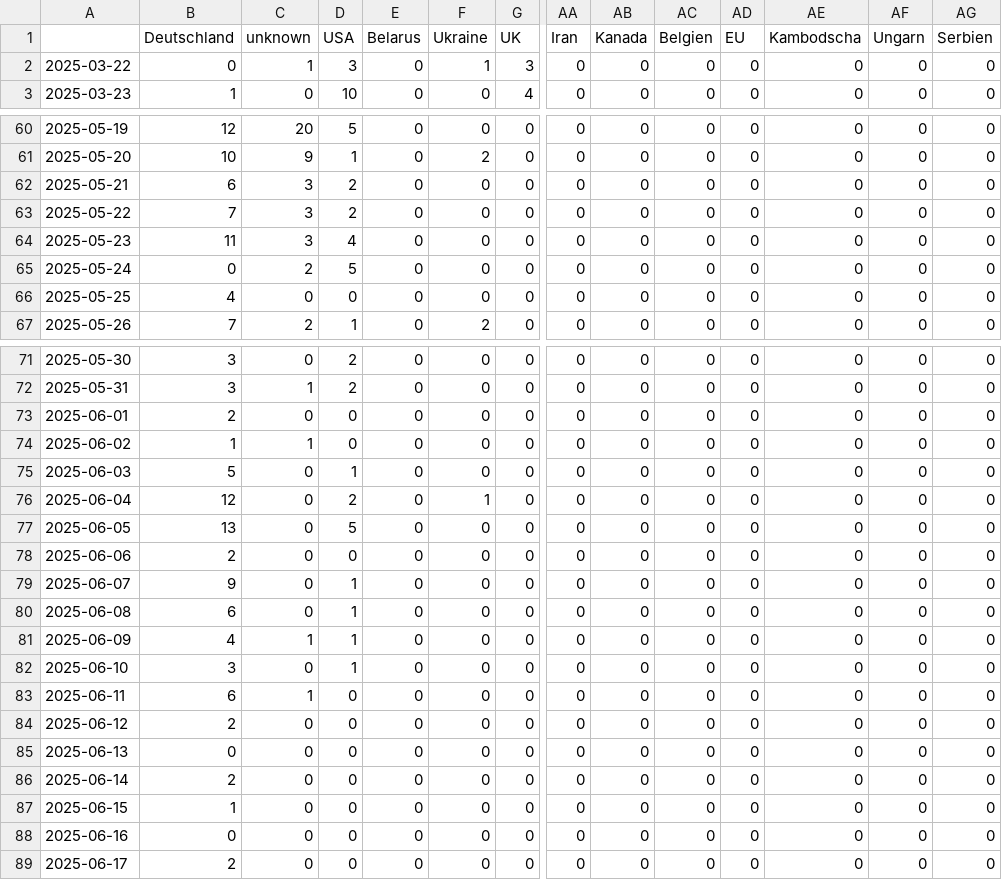
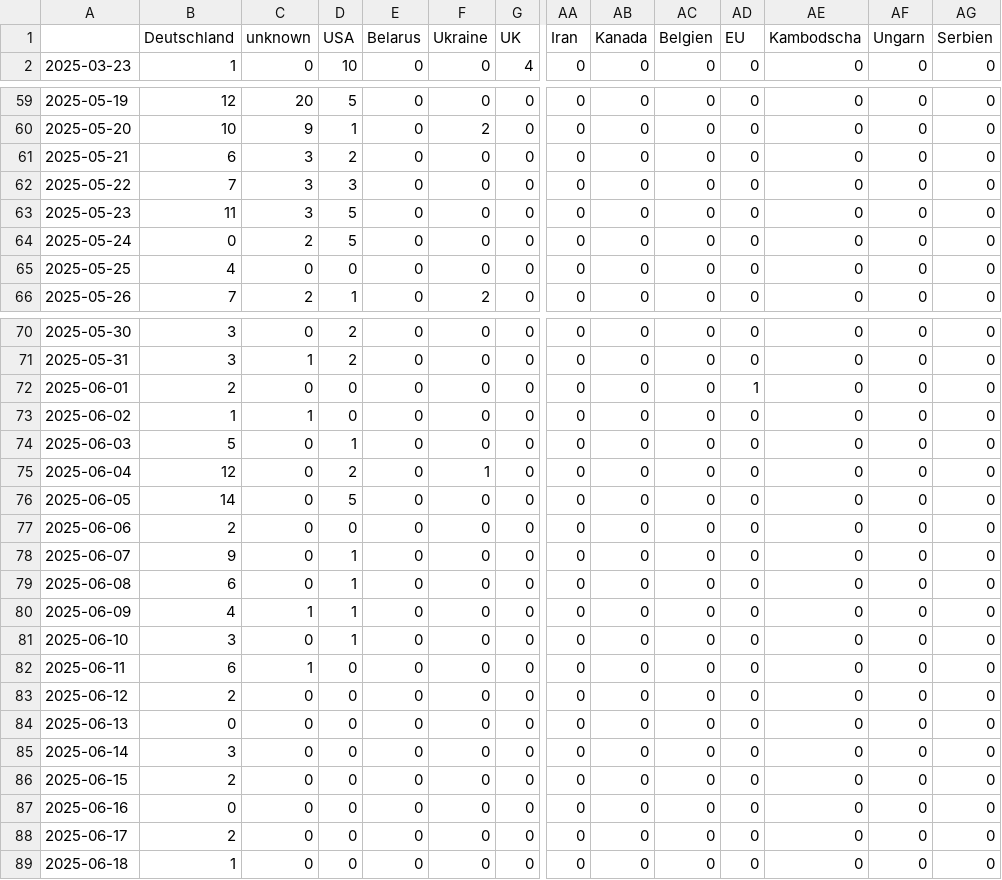
Before and after one commit to pg-ufr-news/winterIsComing, a CSV file: csv/topics_date.csv, drawn as a sheet; only a part is shown, gaps mark what is left out; removed rows and columns are numbered as before the commit, all else as after; rows hold the shown columns only; the diff names each change by its address in the sheet, - before the commit and + after, or states it on an @@ line.

```diff
--- a/csv/topics_date.csv
+++ b/csv/topics_date.csv
-row 2: 2025-03-22 | 0 | 1 | 3 | 0 | 1 | 3 | 0 | 0 | 0 | 0 | 0 | 0 | 0
-D62 (USA): 2
+D62 (USA): 3
-D63 (USA): 4
+D63 (USA): 5
-AD72 (EU): 0
+AD72 (EU): 1
-B76 (Deutschland): 13
+B76 (Deutschland): 14
-B85 (Deutschland): 2
+B85 (Deutschland): 3
-B86 (Deutschland): 1
+B86 (Deutschland): 2
+row 89: 2025-06-18 | 1 | 0 | 0 | 0 | 0 | 0 | 0 | 0 | 0 | 0 | 0 | 0 | 0
```
Also changed, not shown: 4 other files.
